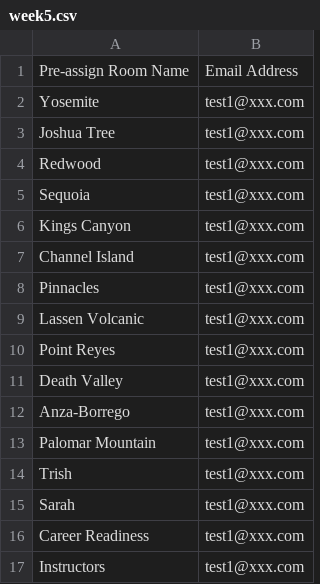
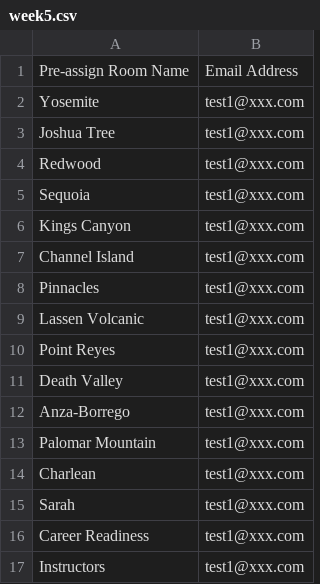
Before and after one commit to LEARNAcademy/zoom-rooms, a CSV file: week5.csv, drawn as a sheet.

```diff
--- a/week5.csv
+++ b/week5.csv
@@ -13,3 +13,3 @@ Anza-Borrego,test1@xxx.com
 Palomar Mountain,test1@xxx.com
-Trish,test1@xxx.com
+Charlean,test1@xxx.com
 Sarah,test1@xxx.com
```
Also changed, not shown: week4.csv.
